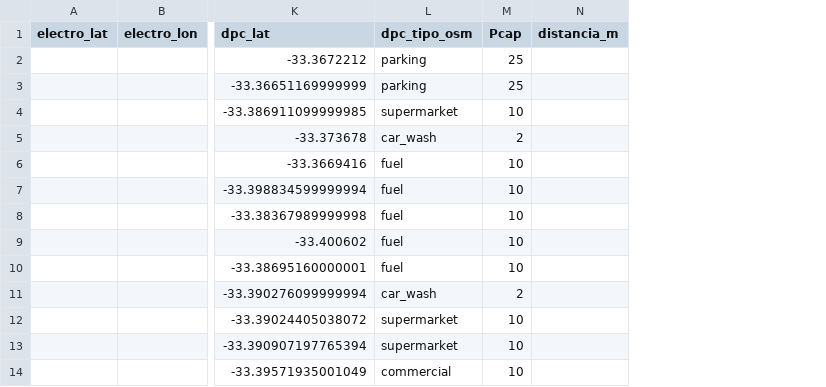
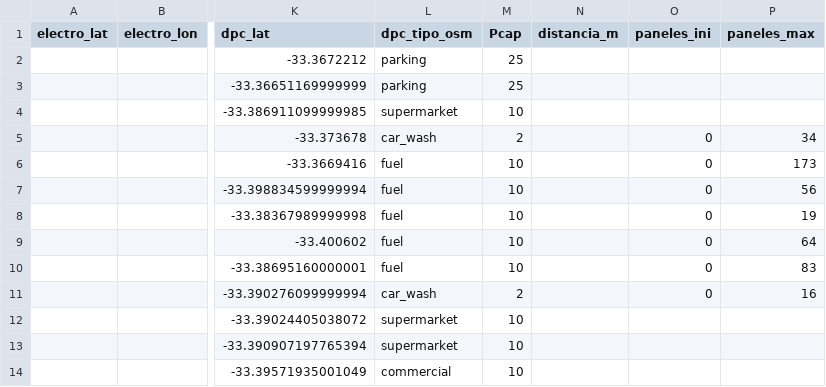
Before and after one commit to llkyssu/Optimizacion-2025-G37, a CSV file: combinado_epc_dpc_por_comuna/conchali_combinado.csv, drawn as a sheet; only a part is shown, gaps mark what is left out; the diff names each change by its address in the sheet, - before the commit and + after, or states it on an @@ line.

Commit message:
Update conchali_combinado.csv

```diff
--- a/combinado_epc_dpc_por_comuna/conchali_combinado.csv
+++ b/combinado_epc_dpc_por_comuna/conchali_combinado.csv
+column O (paneles_ini), rows 5-11: all 0
+column P (paneles_max), rows 5-11: 34 | 173 | 56 | 19 | 64 | 83 | 16
```
